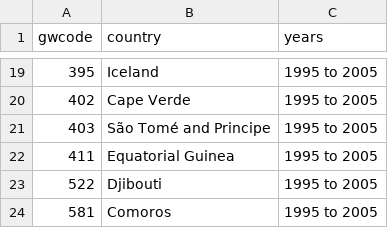
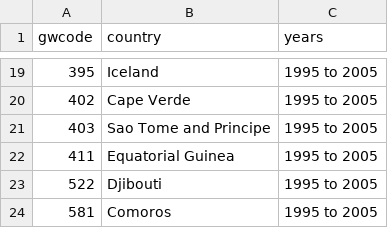
Before and after one commit to andybega/isa-2018, a CSV file: output/missing-from-ITT.csv, drawn as a sheet; only a part is shown, gaps mark what is left out.

Commit message:
add additional robustness check data (see #6)
This has:

- global media freedom (binary indicator per author rec)
- pol globalization (COW IGO, count and fraction vars)
- year trends, linear and squared

```diff
--- a/output/missing-from-ITT.csv
+++ b/output/missing-from-ITT.csv
@@ -20,3 +20,3 @@ gwcode,country,years
 402,Cape Verde,1995 to 2005
-403,São Tomé and Principe,1995 to 2005
+403,Sao Tome and Principe,1995 to 2005
 411,Equatorial Guinea,1995 to 2005
```
Also changed, not shown: 17 other files.
